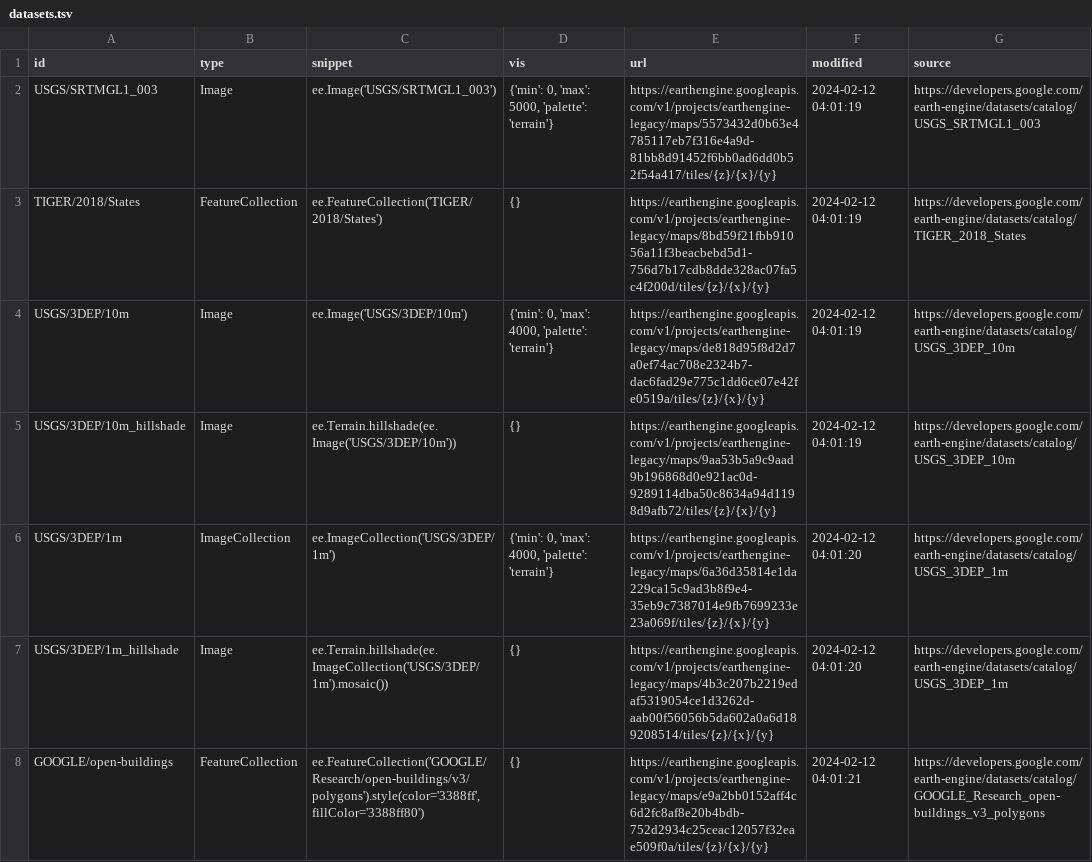
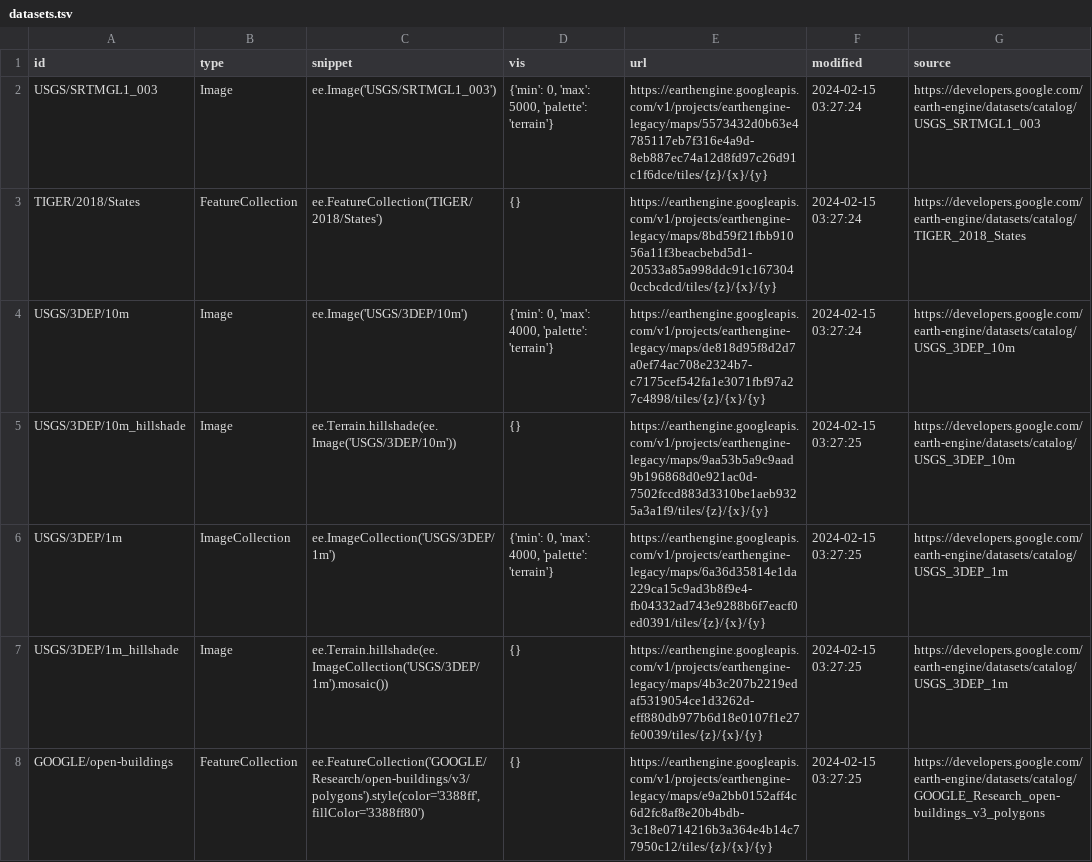
Before and after one commit to opengeos/ee-tile-layers, a TSV file: datasets.tsv, drawn as a sheet.

Commit message:
deploy: 4ca76a66505916a249c71b7092fa568105332cf2

```diff
--- a/datasets.tsv
+++ b/datasets.tsv
@@ -1,8 +1,8 @@
 id	type	snippet	vis	url	modified	source
-USGS/SRTMGL1_003	Image	ee.Image('USGS/SRTMGL1_003')	{'min': 0, 'max': 5000, 'palette': 'terrain'}	https://earthengine.googleapis.com/v1/projects/earthengine-legacy/maps/5573432d0b63e4785117eb7f316e4a9d-81bb8d91452f6bb0ad6dd0b52f54a417/tiles/{z}/{x}/{y}	2024-02-12 04:01:19	https://developers.google.com/earth-engine/datasets/catalog/USGS_SRTMGL1_003
-TIGER/2018/States	FeatureCollection	ee.FeatureCollection('TIGER/2018/States')	{}	https://earthengine.googleapis.com/v1/projects/earthengine-legacy/maps/8bd59f21fbb91056a11f3beacbebd5d1-756d7b17cdb8dde328ac07fa5c4f200d/tiles/{z}/{x}/{y}	2024-02-12 04:01:19	https://developers.google.com/earth-engine/datasets/catalog/TIGER_2018_States
-USGS/3DEP/10m	Image	ee.Image('USGS/3DEP/10m')	{'min': 0, 'max': 4000, 'palette': 'terrain'}	https://earthengine.googleapis.com/v1/projects/earthengine-legacy/maps/de818d95f8d2d7a0ef74ac708e2324b7-dac6fad29e775c1dd6ce07e42fe0519a/tiles/{z}/{x}/{y}	2024-02-12 04:01:19	https://developers.google.com/earth-engine/datasets/catalog/USGS_3DEP_10m
-USGS/3DEP/10m_hillshade	Image	 ee.Terrain.hillshade(ee.Image('USGS/3DEP/10m'))	{}	https://earthengine.googleapis.com/v1/projects/earthengine-legacy/maps/9aa53b5a9c9aad9b196868d0e921ac0d-9289114dba50c8634a94d1198d9afb72/tiles/{z}/{x}/{y}	2024-02-12 04:01:19	https://developers.google.com/earth-engine/datasets/catalog/USGS_3DEP_10m
-USGS/3DEP/1m	ImageCollection	 ee.ImageCollection('USGS/3DEP/1m')	{'min': 0, 'max': 4000, 'palette': 'terrain'}	https://earthengine.googleapis.com/v1/projects/earthengine-legacy/maps/6a36d35814e1da229ca15c9ad3b8f9e4-35eb9c7387014e9fb7699233e23a069f/tiles/{z}/{x}/{y}	2024-02-12 04:01:20	https://developers.google.com/earth-engine/datasets/catalog/USGS_3DEP_1m
-USGS/3DEP/1m_hillshade	Image	 ee.Terrain.hillshade(ee.ImageCollection('USGS/3DEP/1m').mosaic())	{}	https://earthengine.googleapis.com/v1/projects/earthengine-legacy/maps/4b3c207b2219edaf5319054ce1d3262d-aab00f56056b5da602a0a6d189208514/tiles/{z}/{x}/{y}	2024-02-12 04:01:20	https://developers.google.com/earth-engine/datasets/catalog/USGS_3DEP_1m
-GOOGLE/open-buildings	FeatureCollection	 ee.FeatureCollection('GOOGLE/Research/open-buildings/v3/polygons').style(color='3388ff', fillColor='3388ff80')	{}	https://earthengine.googleapis.com/v1/projects/earthengine-legacy/maps/e9a2bb0152aff4c6d2fc8af8e20b4bdb-752d2934c25ceac12057f32eae509f0a/tiles/{z}/{x}/{y}	2024-02-12 04:01:21	https://developers.google.com/earth-engine/datasets/catalog/GOOGLE_Research_open-buildings_v3_polygons
+USGS/SRTMGL1_003	Image	ee.Image('USGS/SRTMGL1_003')	{'min': 0, 'max': 5000, 'palette': 'terrain'}	https://earthengine.googleapis.com/v1/projects/earthengine-legacy/maps/5573432d0b63e4785117eb7f316e4a9d-8eb887ec74a12d8fd97c26d91c1f6dce/tiles/{z}/{x}/{y}	2024-02-15 03:27:24	https://developers.google.com/earth-engine/datasets/catalog/USGS_SRTMGL1_003
+TIGER/2018/States	FeatureCollection	ee.FeatureCollection('TIGER/2018/States')	{}	https://earthengine.googleapis.com/v1/projects/earthengine-legacy/maps/8bd59f21fbb91056a11f3beacbebd5d1-20533a85a998ddc91c1673040ccbcdcd/tiles/{z}/{x}/{y}	2024-02-15 03:27:24	https://developers.google.com/earth-engine/datasets/catalog/TIGER_2018_States
+USGS/3DEP/10m	Image	ee.Image('USGS/3DEP/10m')	{'min': 0, 'max': 4000, 'palette': 'terrain'}	https://earthengine.googleapis.com/v1/projects/earthengine-legacy/maps/de818d95f8d2d7a0ef74ac708e2324b7-c7175cef542fa1e3071fbf97a27c4898/tiles/{z}/{x}/{y}	2024-02-15 03:27:24	https://developers.google.com/earth-engine/datasets/catalog/USGS_3DEP_10m
+USGS/3DEP/10m_hillshade	Image	 ee.Terrain.hillshade(ee.Image('USGS/3DEP/10m'))	{}	https://earthengine.googleapis.com/v1/projects/earthengine-legacy/maps/9aa53b5a9c9aad9b196868d0e921ac0d-7502fccd883d3310be1aeb9325a3a1f9/tiles/{z}/{x}/{y}	2024-02-15 03:27:25	https://developers.google.com/earth-engine/datasets/catalog/USGS_3DEP_10m
+USGS/3DEP/1m	ImageCollection	 ee.ImageCollection('USGS/3DEP/1m')	{'min': 0, 'max': 4000, 'palette': 'terrain'}	https://earthengine.googleapis.com/v1/projects/earthengine-legacy/maps/6a36d35814e1da229ca15c9ad3b8f9e4-fb04332ad743e9288b6f7eacf0ed0391/tiles/{z}/{x}/{y}	2024-02-15 03:27:25	https://developers.google.com/earth-engine/datasets/catalog/USGS_3DEP_1m
+USGS/3DEP/1m_hillshade	Image	 ee.Terrain.hillshade(ee.ImageCollection('USGS/3DEP/1m').mosaic())	{}	https://earthengine.googleapis.com/v1/projects/earthengine-legacy/maps/4b3c207b2219edaf5319054ce1d3262d-eff880db977b6d18e0107f1e27fe0039/tiles/{z}/{x}/{y}	2024-02-15 03:27:25	https://developers.google.com/earth-engine/datasets/catalog/USGS_3DEP_1m
+GOOGLE/open-buildings	FeatureCollection	 ee.FeatureCollection('GOOGLE/Research/open-buildings/v3/polygons').style(color='3388ff', fillColor='3388ff80')	{}	https://earthengine.googleapis.com/v1/projects/earthengine-legacy/maps/e9a2bb0152aff4c6d2fc8af8e20b4bdb-3c18e0714216b3a364e4b14c77950c12/tiles/{z}/{x}/{y}	2024-02-15 03:27:25	https://developers.google.com/earth-engine/datasets/catalog/GOOGLE_Research_open-buildings_v3_polygons
```
